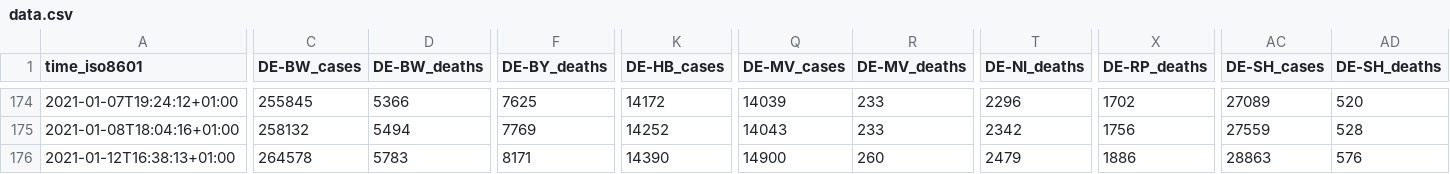
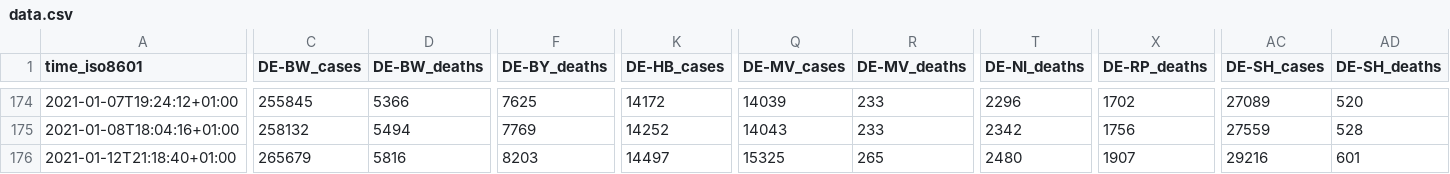
Before and after one commit to bxabi/corona, a CSV file: data/Germany/data.csv, drawn as a sheet; only a part is shown, gaps mark what is left out; the diff covers the shown part only; the diff names each change by its address in the sheet, - before the commit and + after, or states it on an @@ line.

Commit message:
Germany data updated to 2021-01-12

```diff
--- a/data/Germany/data.csv
+++ b/data/Germany/data.csv
-A176 (time_iso8601): 2021-01-12T16:38:13+01:00
+A176 (time_iso8601): 2021-01-12T21:18:40+01:00
-C176 (DE-BW_cases): 264578
+C176 (DE-BW_cases): 265679
-D176 (DE-BW_deaths): 5783
+D176 (DE-BW_deaths): 5816
-F176 (DE-BY_deaths): 8171
+F176 (DE-BY_deaths): 8203
-K176 (DE-HB_cases): 14390
+K176 (DE-HB_cases): 14497
-Q176 (DE-MV_cases): 14900
+Q176 (DE-MV_cases): 15325
-R176 (DE-MV_deaths): 260
+R176 (DE-MV_deaths): 265
-T176 (DE-NI_deaths): 2479
+T176 (DE-NI_deaths): 2480
-X176 (DE-RP_deaths): 1886
+X176 (DE-RP_deaths): 1907
-AC176 (DE-SH_cases): 28863
+AC176 (DE-SH_cases): 29216
-AD176 (DE-SH_deaths): 576
+AD176 (DE-SH_deaths): 601
```
Also changed, not shown: 5 edited cells elsewhere in this file.
